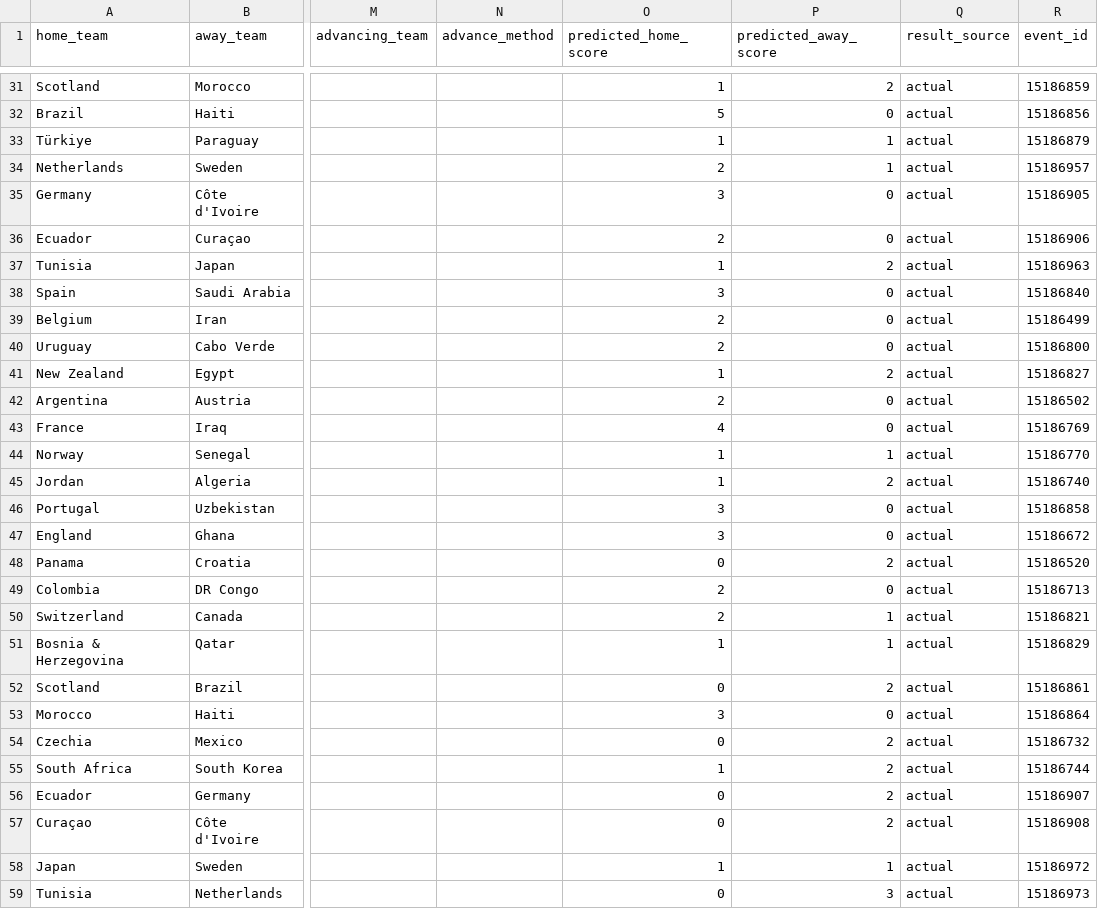
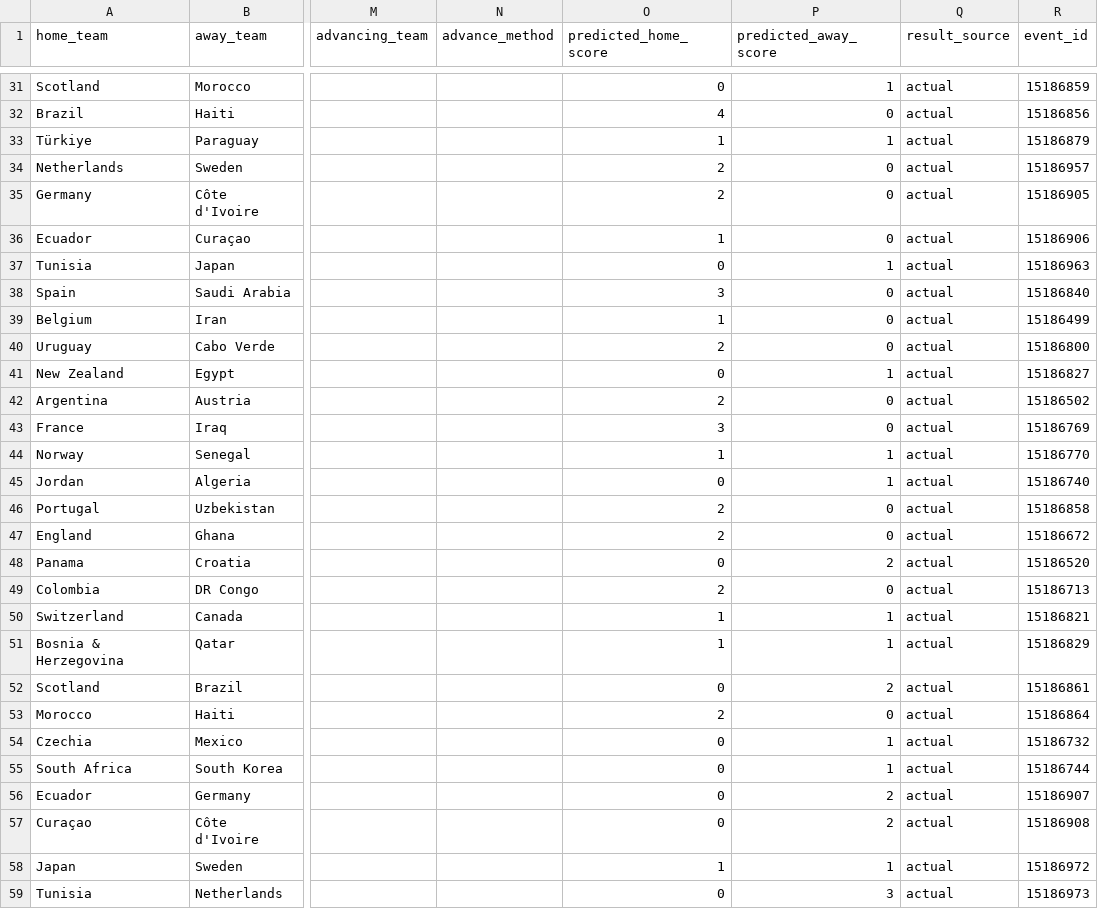
Before and after one commit to Maxipina30/mundial_2026_predictions, a CSV file: data/processed/simulations/world_cup_2026/group_predictions.csv, drawn as a sheet; only a part is shown, gaps mark what is left out; the diff covers the shown part only; the diff names each change by its address in the sheet, - before the commit and + after, or states it on an @@ line.

```diff
--- a/data/processed/simulations/world_cup_2026/group_predictions.csv
+++ b/data/processed/simulations/world_cup_2026/group_predictions.csv
-O31 (predicted_home_score): 1
+O31 (predicted_home_score): 0
-P31 (predicted_away_score): 2
+P31 (predicted_away_score): 1
-O32 (predicted_home_score): 5
+O32 (predicted_home_score): 4
-P34 (predicted_away_score): 1
+P34 (predicted_away_score): 0
-O35 (predicted_home_score): 3
+O35 (predicted_home_score): 2
-O36 (predicted_home_score): 2
+O36 (predicted_home_score): 1
-O37 (predicted_home_score): 1
+O37 (predicted_home_score): 0
-P37 (predicted_away_score): 2
+P37 (predicted_away_score): 1
-O39 (predicted_home_score): 2
+O39 (predicted_home_score): 1
-O41 (predicted_home_score): 1
+O41 (predicted_home_score): 0
-P41 (predicted_away_score): 2
+P41 (predicted_away_score): 1
-O43 (predicted_home_score): 4
+O43 (predicted_home_score): 3
-O45 (predicted_home_score): 1
+O45 (predicted_home_score): 0
-P45 (predicted_away_score): 2
+P45 (predicted_away_score): 1
-O46:O47 (predicted_home_score): 3
+O46:O47 (predicted_home_score): 2
-O50 (predicted_home_score): 2
+O50 (predicted_home_score): 1
-O53 (predicted_home_score): 3
+O53 (predicted_home_score): 2
-P54:P55 (predicted_away_score): 2
+P54:P55 (predicted_away_score): 1
-O55 (predicted_home_score): 1
+O55 (predicted_home_score): 0
```
Also changed, not shown: 40 edited cells elsewhere in this file, data/processed/simulations/world_cup_2026/knockout_predictions.csv, data/processed/simulations/world_cup_2026/prediction_history.csv, 1 other file.
